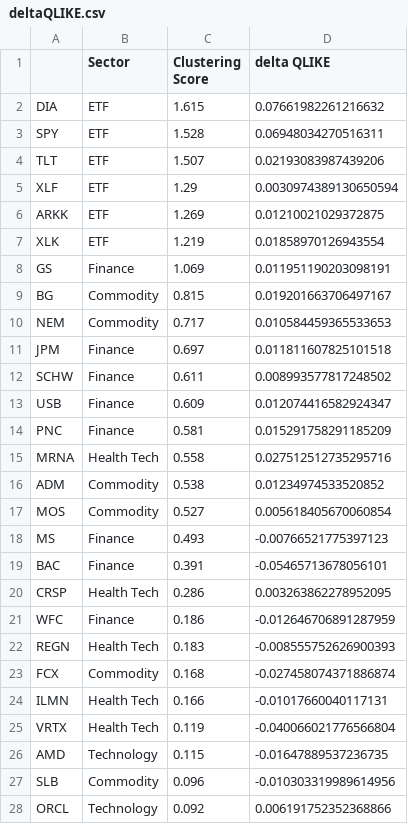
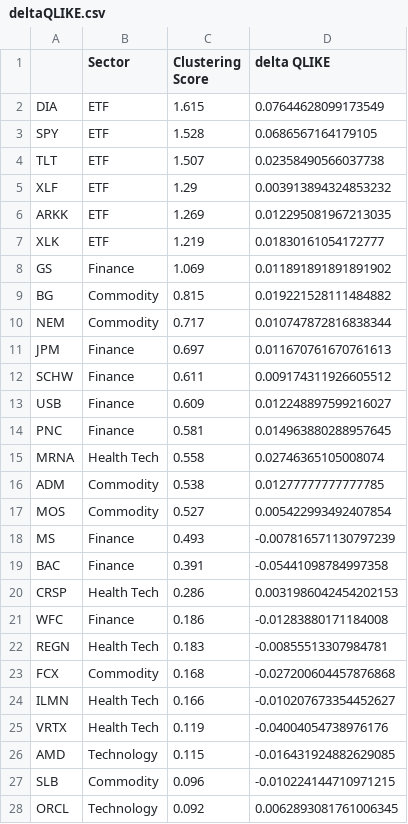
Before and after one commit to sushmita212/Stock_Volatility_Forecasting, a CSV file: results/deltaQLIKE.csv, drawn as a sheet; only a part is shown; the diff covers the shown part only.

```diff
--- a/results/deltaQLIKE.csv
+++ b/results/deltaQLIKE.csv
@@ -1,28 +1,28 @@
 ,Sector,Clustering Score,delta QLIKE
-DIA,ETF,1.615,0.07661982261216632
-SPY,ETF,1.528,0.06948034270516311
-TLT,ETF,1.507,0.02193083987439206
-XLF,ETF,1.29,0.0030974389130650594
-ARKK,ETF,1.269,0.01210021029372875
-XLK,ETF,1.219,0.01858970126943554
-GS,Finance,1.069,0.011951190203098191
-BG,Commodity,0.815,0.019201663706497167
-NEM,Commodity,0.717,0.010584459365533653
-JPM,Finance,0.697,0.011811607825101518
-SCHW,Finance,0.611,0.008993577817248502
-USB,Finance,0.609,0.012074416582924347
-PNC,Finance,0.581,0.015291758291185209
-MRNA,Health Tech,0.558,0.027512512735295716
-ADM,Commodity,0.538,0.01234974533520852
-MOS,Commodity,0.527,0.005618405670060854
-MS,Finance,0.493,-0.00766521775397123
-BAC,Finance,0.391,-0.05465713678056101
-CRSP,Health Tech,0.286,0.003263862278952095
-WFC,Finance,0.186,-0.012646706891287959
-REGN,Health Tech,0.183,-0.008555752626900393
-FCX,Commodity,0.168,-0.027458074371886874
-ILMN,Health Tech,0.166,-0.01017660040117131
-VRTX,Health Tech,0.119,-0.040066021776566804
-AMD,Technology,0.115,-0.01647889537236735
-SLB,Commodity,0.096,-0.010303319989614956
-ORCL,Technology,0.092,0.006191752352368866
+DIA,ETF,1.615,0.07644628099173549
+SPY,ETF,1.528,0.0686567164179105
+TLT,ETF,1.507,0.02358490566037738
+XLF,ETF,1.29,0.003913894324853232
+ARKK,ETF,1.269,0.012295081967213035
+XLK,ETF,1.219,0.01830161054172777
+GS,Finance,1.069,0.011891891891891902
+BG,Commodity,0.815,0.019221528111484882
+NEM,Commodity,0.717,0.010747872816838344
+JPM,Finance,0.697,0.011670761670761613
+SCHW,Finance,0.611,0.009174311926605512
+USB,Finance,0.609,0.012248897599216027
+PNC,Finance,0.581,0.014963880288957645
+MRNA,Health Tech,0.558,0.02746365105008074
+ADM,Commodity,0.538,0.01277777777777785
+MOS,Commodity,0.527,0.005422993492407854
+MS,Finance,0.493,-0.007816571130797239
+BAC,Finance,0.391,-0.05441098784997358
+CRSP,Health Tech,0.286,0.0031986042454202153
+WFC,Finance,0.186,-0.01283880171184008
+REGN,Health Tech,0.183,-0.00855513307984781
+FCX,Commodity,0.168,-0.027200604457876868
+ILMN,Health Tech,0.166,-0.010207673354452627
+VRTX,Health Tech,0.119,-0.04004054738976176
+AMD,Technology,0.115,-0.016431924882629085
+SLB,Commodity,0.096,-0.010224144710971215
+ORCL,Technology,0.092,0.0062893081761006345
```
Also changed, not shown: 20 edited cells elsewhere in this file, results/all_sectors_results.csv, 3 other files.
